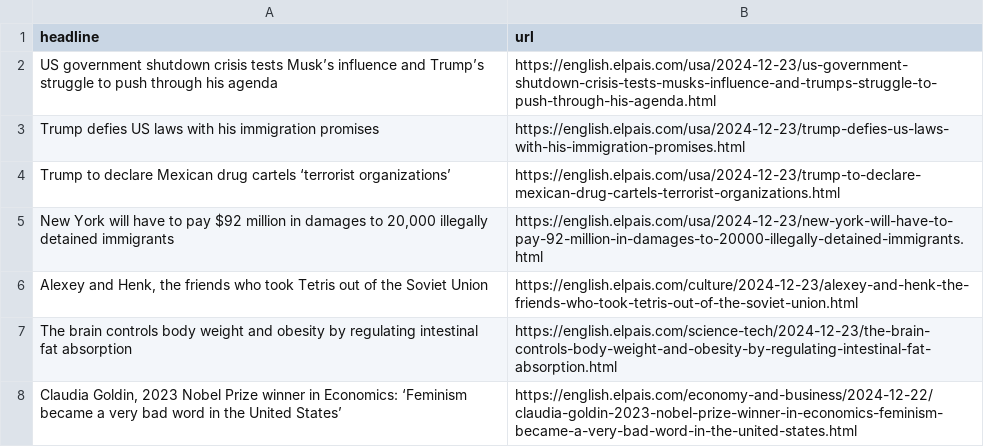
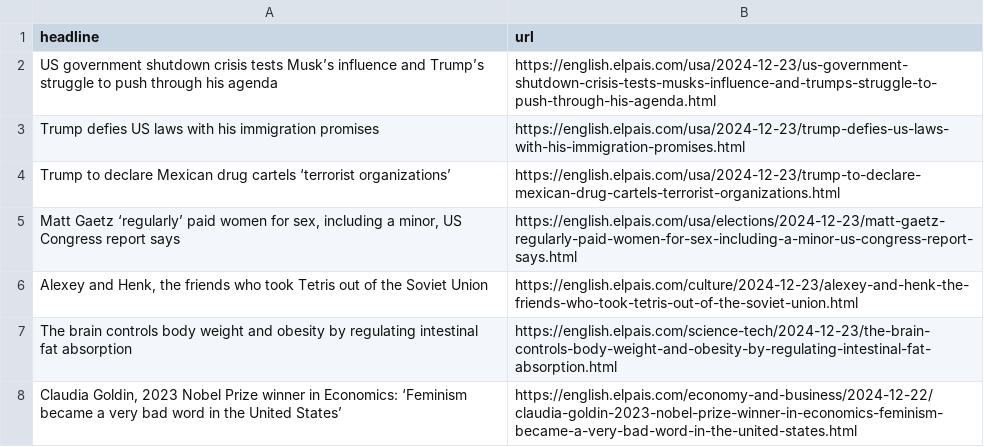
Before and after one commit to architmeta/lede-el-pasi-autoscraper, a CSV file: headlines.csv, drawn as a sheet; only a part is shown.

```diff
--- a/headlines.csv
+++ b/headlines.csv
@@ -4,3 +4,3 @@ Trump defies US laws with his immigration promises,https://english.elpais.com/us
 Trump to declare Mexican drug cartels ‘terrorist organizations’,https://english.elpais.com/usa/2024-12-23/trump-to-declare-mexican-drug-cartels-terrorist-organizations.html
-"New York will have to pay $92 million in damages to 20,000 illegally detained immigrants",https://english.elpais.com/usa/2024-12-23/new-york-will-have-to-pay-92-million-in-damages-to-20000-illegally-detained-immigrants.html
+"Matt Gaetz ‘regularly’ paid women for sex, including a minor, US Congress report says",https://english.elpais.com/usa/elections/2024-12-23/matt-gaetz-regularly-paid-women-for-sex-including-a-minor-us-congress-report-says.html
 "Alexey and Henk, the friends who took Tetris out of the Soviet Union",https://english.elpais.com/culture/2024-12-23/alexey-and-henk-the-friends-who-took-tetris-out-of-the-soviet-union.html
```
